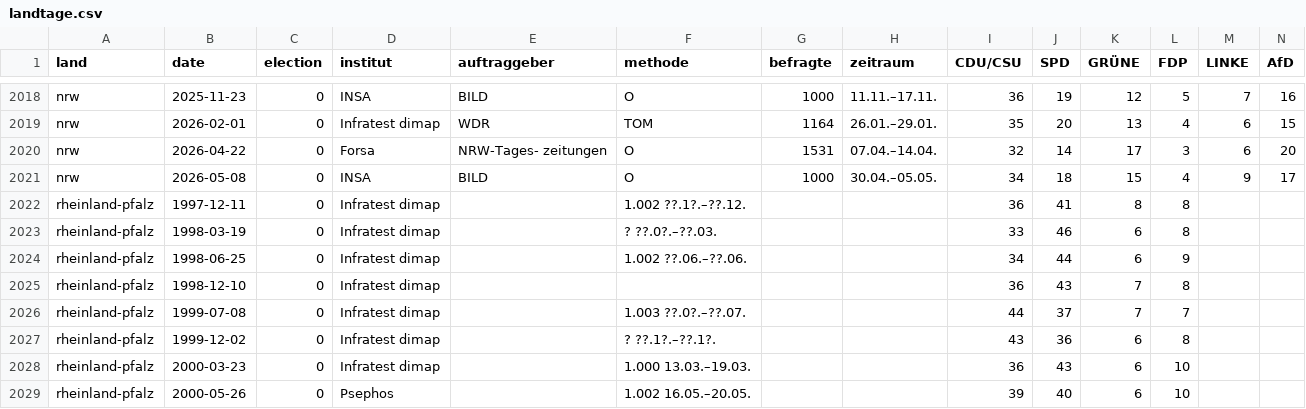
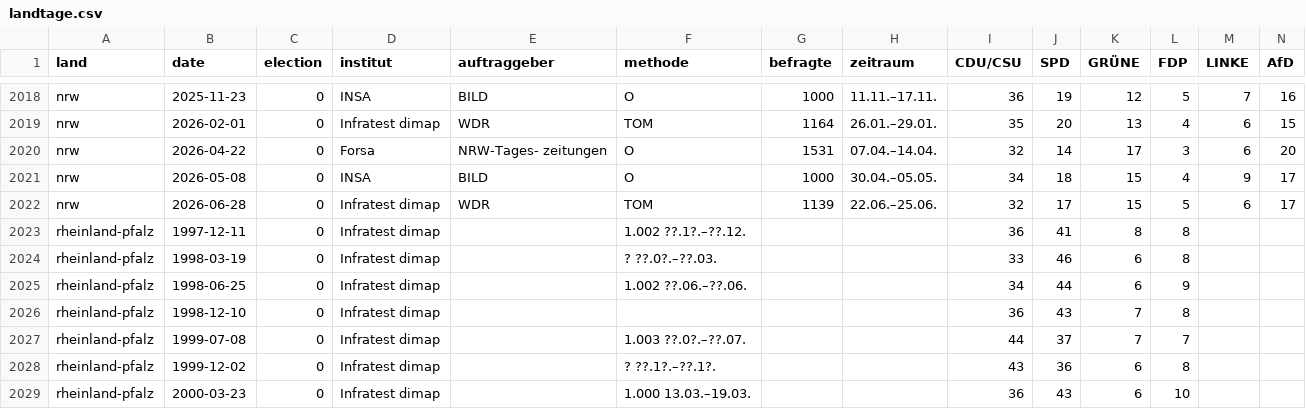
Before and after one commit to mlorenz42/politbarometer, a CSV file: data/landtage.csv, drawn as a sheet; only a part is shown, gaps mark what is left out; the shorter side is filled out with more unchanged rows; rows hold the shown columns only; the diff names each change by its address in the sheet, - before the commit and + after, or states it on an @@ line.

```diff
--- a/data/landtage.csv
+++ b/data/landtage.csv
+row 2022: nrw | 2026-06-28 | 0 | Infratest dimap | WDR | TOM | 1139 | 22.06.–25.06. | 32 | 17 | 15 | 5 | 6 | 17
```
Also changed, not shown: data/politbarometer.csv, 4 other files.
